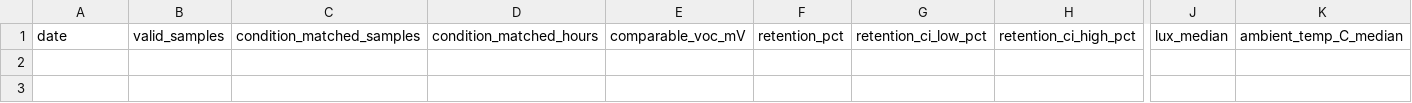
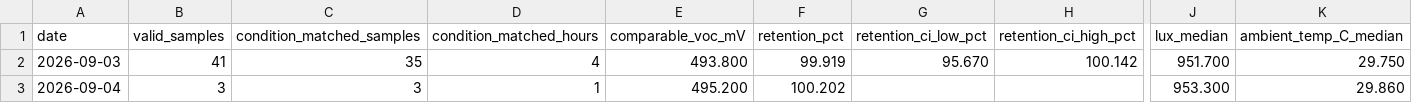
Before and after one commit to weiweiweiopen/solar-oracle-walkman, a CSV file: site/data/green_proofs_are_not_always_about_tax_write-offs_1/daily.csv, drawn as a sheet; only a part is shown, gaps mark what is left out; rows hold the shown columns only; the diff names each change by its address in the sheet, - before the commit and + after, or states it on an @@ line.

Commit message:
data: update DSSC snapshot 2026-09-04

```diff
--- a/site/data/green_proofs_are_not_always_about_tax_write-offs_1/daily.csv
+++ b/site/data/green_proofs_are_not_always_about_tax_write-offs_1/daily.csv
+row 2: 2026-09-03 | 41 | 35 | 4 | 493.800 | 99.919 | 95.670 | 100.142 | 951.700 | 29.750
+row 3: 2026-09-04 | 3 | 3 | 1 | 495.200 | 100.202 |  |  | 953.300 | 29.860
```
Also changed, not shown: 2 other files.
